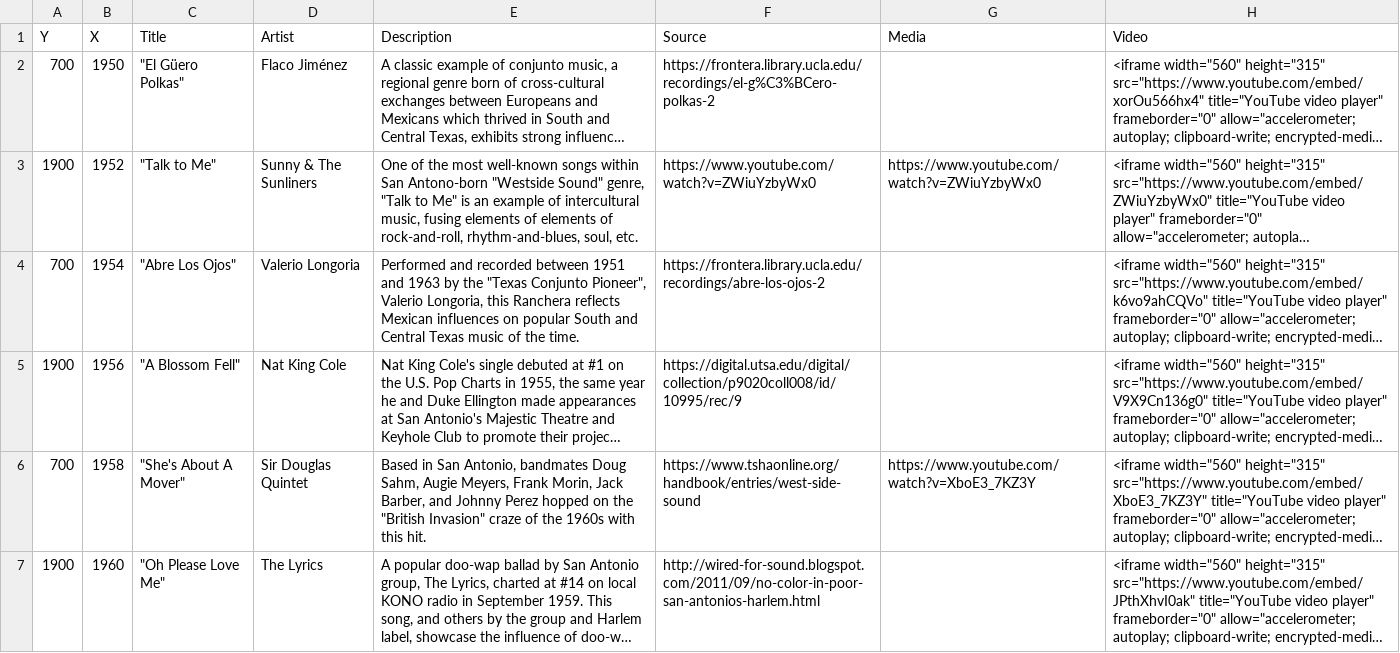
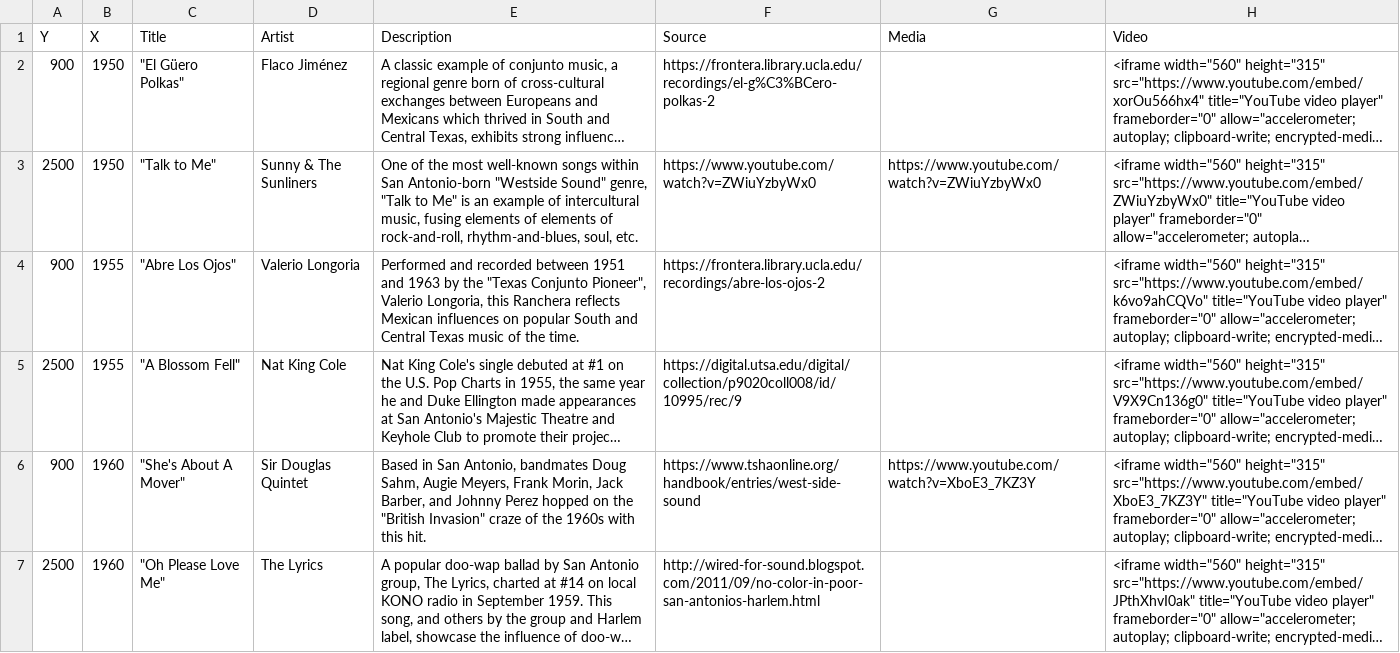
Before and after one commit to valderete/SATX_Historic_Westside, a CSV file: data/Music.csv, drawn as a sheet; long unchanged cells end in …; the diff names each change by its address in the sheet, - before the commit and + after, or states it on an @@ line.

```diff
--- a/data/Music.csv
+++ b/data/Music.csv
-A2 (Y): 700
+A2 (Y): 900
-A3 (Y): 1900
+A3 (Y): 2500
-B3 (X): 1952
+B3 (X): 1950
-E3 (Description): …within San Antono-born "Westside Sound"…
+E3 (Description): …within San Antonio-born "Westside Sound"…
-A4 (Y): 700
+A4 (Y): 900
-B4 (X): 1954
+B4 (X): 1955
-A5 (Y): 1900
+A5 (Y): 2500
-B5 (X): 1956
+B5 (X): 1955
-A6 (Y): 700
+A6 (Y): 900
-B6 (X): 1958
+B6 (X): 1960
-A7 (Y): 1900
+A7 (Y): 2500
```
Also changed, not shown: data/Timeline.csv, 16 other files.
